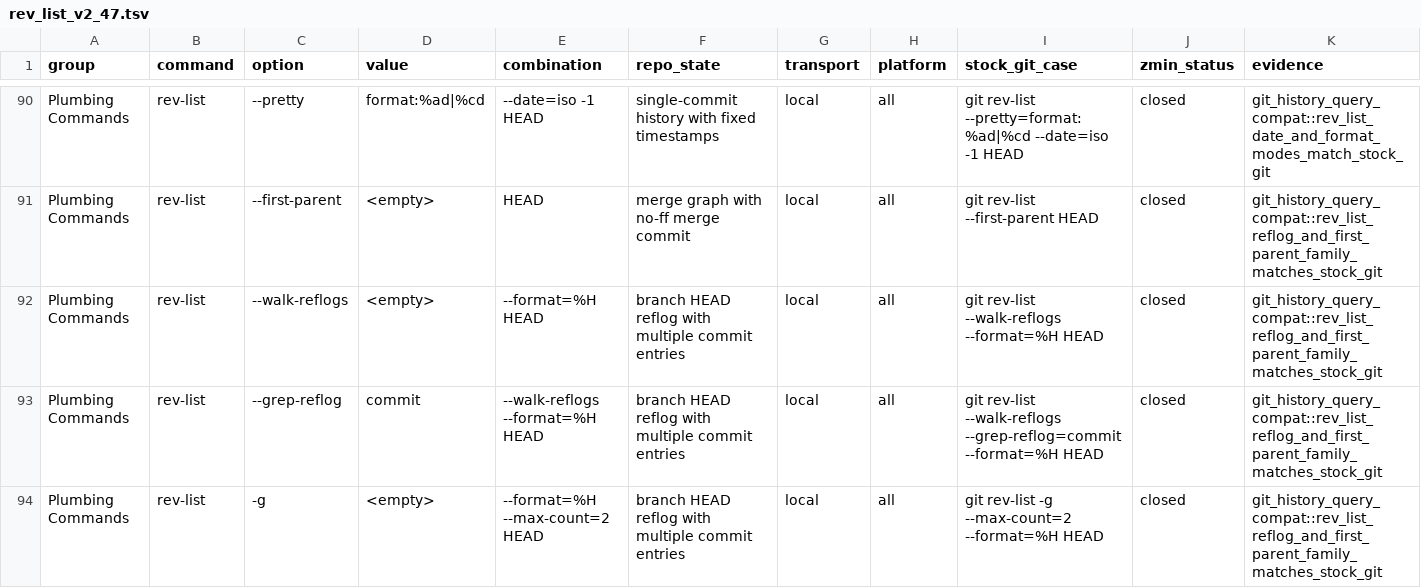
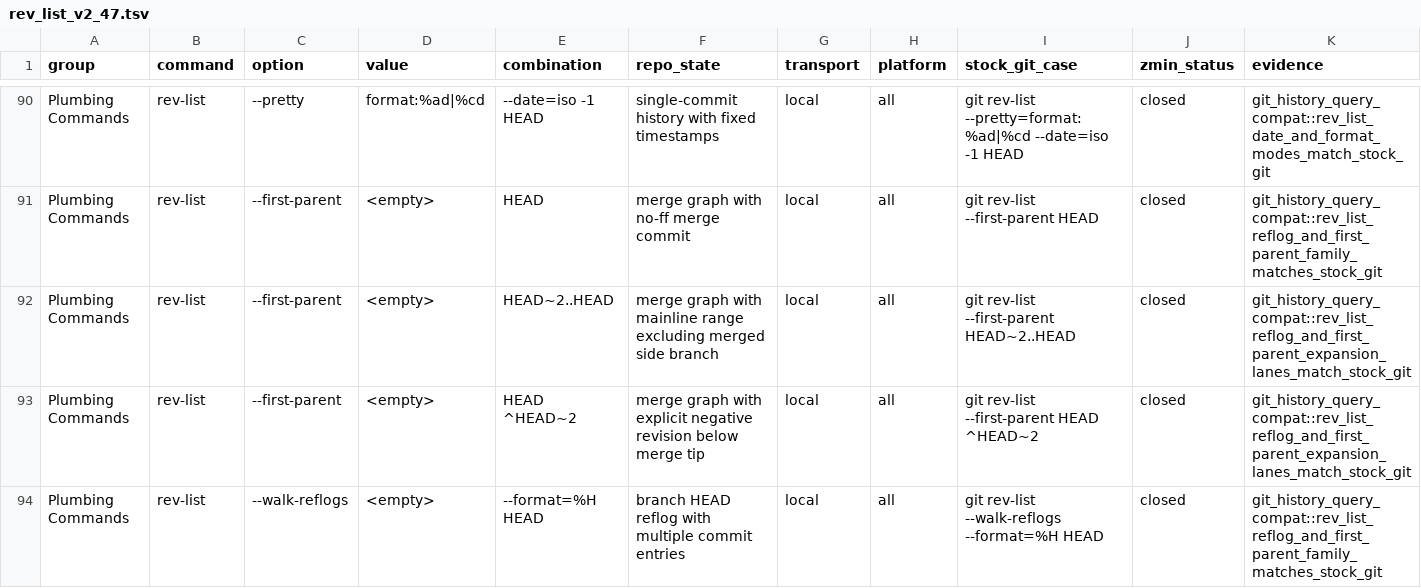
Before and after one commit to dschewchenko/zmin, a TSV file: docs/cli/matrices/rev_list_v2_47.tsv, drawn as a sheet; only a part is shown, gaps mark what is left out; the shorter side is filled out with more unchanged rows; rows hold the shown columns only; the diff covers the shown part only; the diff names each change by its address in the sheet, - before the commit and + after, or states it on an @@ line.

Commit message:
feat: finish rev-list reflog traversal family

```diff
--- a/docs/cli/matrices/rev_list_v2_47.tsv
+++ b/docs/cli/matrices/rev_list_v2_47.tsv
+row 92: Plumbing Commands | rev-list | --first-parent | <empty> | HEAD~2..HEAD | merge graph with mainline range excluding merged side branch | local | all | git rev-list --first-parent HEAD~2..HEAD | closed | git_history_query_compat::rev_list_reflog_and_first_parent_expansion_lanes_match_stock_git
+row 93: Plumbing Commands | rev-list | --first-parent | <empty> | HEAD ^HEAD~2 | merge graph with explicit negative revision below merge tip | local | all | git rev-list --first-parent HEAD ^HEAD~2 | closed | git_history_query_compat::rev_list_reflog_and_first_parent_expansion_lanes_match_stock_git
```
Also changed, not shown: 4 added rows elsewhere in this file, docs/cli/census/command_progress.tsv, docs/cli/census/hard_fail_scan.tsv, 10 other files.
